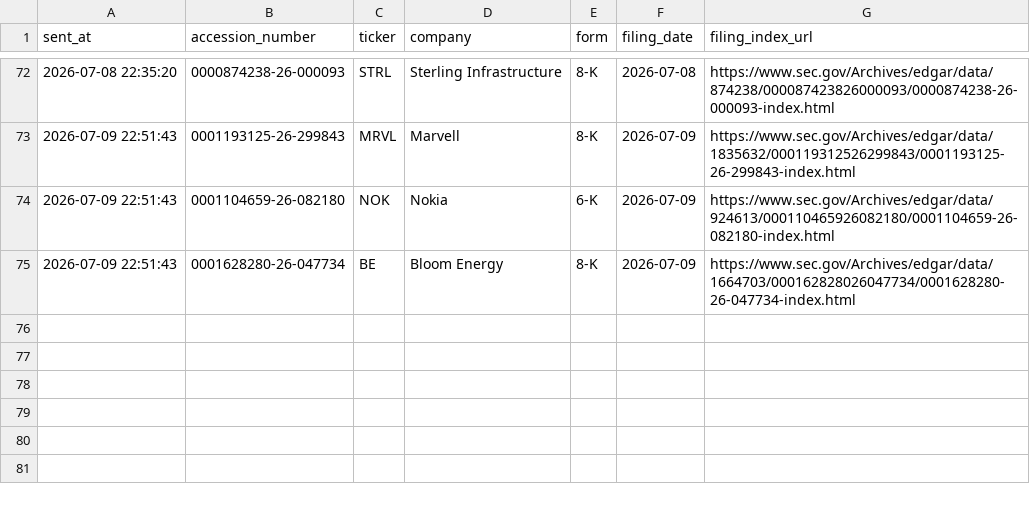
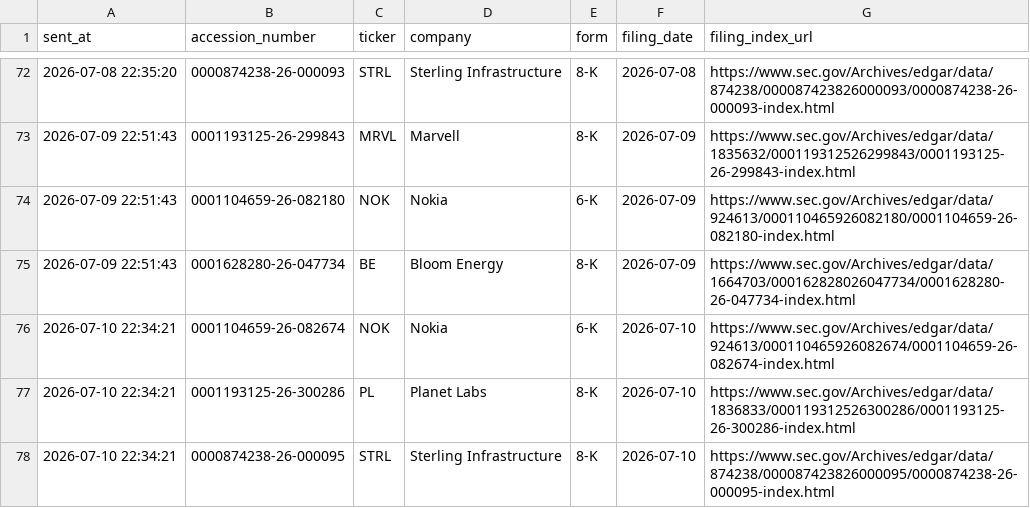
Before and after one commit to GhcFrank/investment-os, a CSV file: data/events/sec_alert_history.csv, drawn as a sheet; only a part is shown, gaps mark what is left out.

```diff
--- a/data/events/sec_alert_history.csv
+++ b/data/events/sec_alert_history.csv
@@ -75 +75,4 @@ sent_at,accession_number,ticker,company,form,filing_date,filing_index_url
 2026-07-09 22:51:43,0001628280-26-047734,BE,Bloom Energy,8-K,2026-07-09,https://www.sec.gov/Archives/edgar/data/1664703/000162828026047734/0001628280-26-047734-index.html
+2026-07-10 22:34:21,0001104659-26-082674,NOK,Nokia,6-K,2026-07-10,https://www.sec.gov/Archives/edgar/data/924613/000110465926082674/0001104659-26-082674-index.html
+2026-07-10 22:34:21,0001193125-26-300286,PL,Planet Labs,8-K,2026-07-10,https://www.sec.gov/Archives/edgar/data/1836833/000119312526300286/0001193125-26-300286-index.html
+2026-07-10 22:34:21,0000874238-26-000095,STRL,Sterling Infrastructure,8-K,2026-07-10,https://www.sec.gov/Archives/edgar/data/874238/000087423826000095/0000874238-26-000095-index.html
```
Also changed, not shown: data/events/sec_filings.csv, data/market_data/cnn_fear_greed_history.csv, 12 other files.
